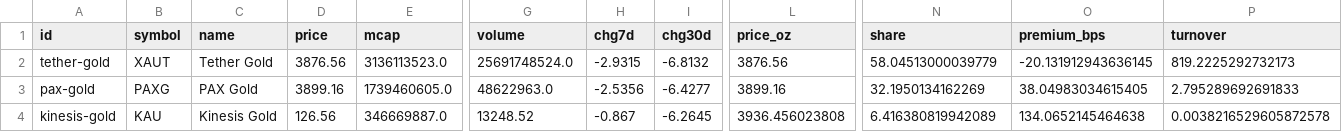
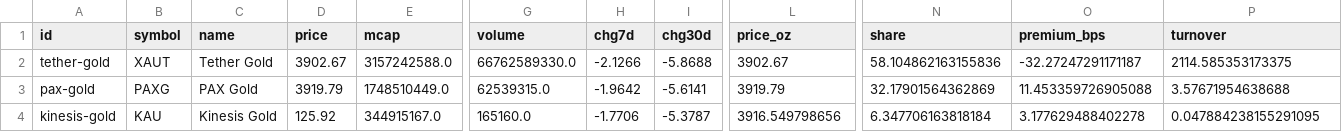
Before and after one commit to mliu86574-png/tokenized-gold-tracker, a CSV file: data/token_league.csv, drawn as a sheet; only a part is shown, gaps mark what is left out; the diff covers the shown part only; the diff names each change by its address in the sheet, - before the commit and + after, or states it on an @@ line.

```diff
--- a/data/token_league.csv
+++ b/data/token_league.csv
-D2 (price): 3876.56
+D2 (price): 3902.67
-E2 (mcap): 3136113523.0
+E2 (mcap): 3157242588.0
-G2 (volume): 25691748524.0
+G2 (volume): 66762589330.0
-H2 (chg7d): -2.9315
+H2 (chg7d): -2.1266
-I2 (chg30d): -6.8132
+I2 (chg30d): -5.8688
-L2 (price_oz): 3876.56
+L2 (price_oz): 3902.67
-N2 (share): 58.04513000039779
+N2 (share): 58.104862163155836
-O2 (premium_bps): -20.131912943636145
+O2 (premium_bps): -32.27247291171187
-P2 (turnover): 819.2225292732173
+P2 (turnover): 2114.585353173375
-D3 (price): 3899.16
+D3 (price): 3919.79
-E3 (mcap): 1739460605.0
+E3 (mcap): 1748510449.0
-G3 (volume): 48622963.0
+G3 (volume): 62539315.0
-H3 (chg7d): -2.5356
+H3 (chg7d): -1.9642
-I3 (chg30d): -6.4277
+I3 (chg30d): -5.6141
-L3 (price_oz): 3899.16
+L3 (price_oz): 3919.79
-N3 (share): 32.1950134162269
+N3 (share): 32.17901564362869
-O3 (premium_bps): 38.04983034615405
+O3 (premium_bps): 11.453359726905088
-P3 (turnover): 2.795289692691833
+P3 (turnover): 3.57671954638688
-D4 (price): 126.56
+D4 (price): 125.92
-E4 (mcap): 346669887.0
+E4 (mcap): 344915167.0
-G4 (volume): 13248.52
+G4 (volume): 165160.0
-H4 (chg7d): -0.867
+H4 (chg7d): -1.7706
-I4 (chg30d): -6.2645
+I4 (chg30d): -5.3787
-L4 (price_oz): 3936.456023808
+L4 (price_oz): 3916.549798656
-N4 (share): 6.416380819942089
+N4 (share): 6.347706163818184
-O4 (premium_bps): 134.0652145464638
+O4 (premium_bps): 3.177629488402278
-P4 (turnover): 0.0038216529605872578
+P4 (turnover): 0.047884238155291095
```
Also changed, not shown: 1 added row and 81 edited cells elsewhere in this file, data/macro.csv, data/markets.csv, 12 other files.
